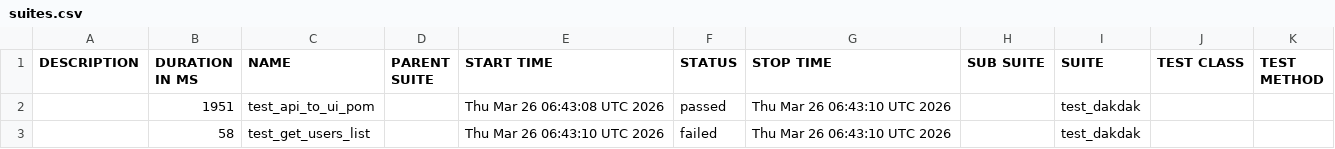
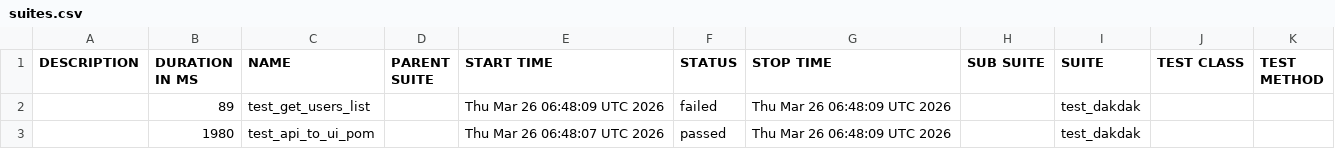
Before and after one commit to xeuey-qa/selenium_qa, a CSV file: data/suites.csv, drawn as a sheet.

```diff
--- a/data/suites.csv
+++ b/data/suites.csv
@@ -1,3 +1,3 @@
 "DESCRIPTION","DURATION IN MS","NAME","PARENT SUITE","START TIME","STATUS","STOP TIME","SUB SUITE","SUITE","TEST CLASS","TEST METHOD"
-"","1951","test_api_to_ui_pom","","Thu Mar 26 06:43:08 UTC 2026","passed","Thu Mar 26 06:43:10 UTC 2026","","test_dakdak","",""
-"","58","test_get_users_list","","Thu Mar 26 06:43:10 UTC 2026","failed","Thu Mar 26 06:43:10 UTC 2026","","test_dakdak","",""
+"","89","test_get_users_list","","Thu Mar 26 06:48:09 UTC 2026","failed","Thu Mar 26 06:48:09 UTC 2026","","test_dakdak","",""
+"","1980","test_api_to_ui_pom","","Thu Mar 26 06:48:07 UTC 2026","passed","Thu Mar 26 06:48:09 UTC 2026","","test_dakdak","",""
```
Also changed, not shown: data/behaviors.csv, 27 other files.
